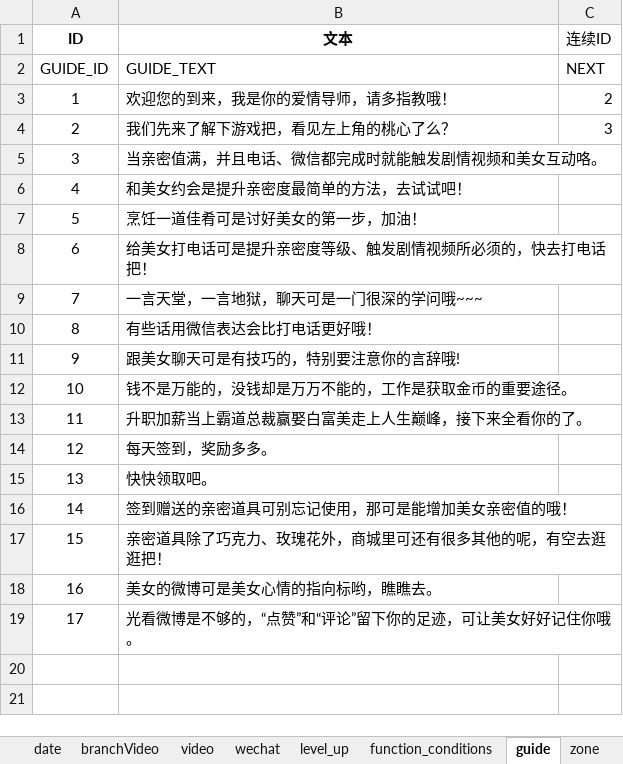
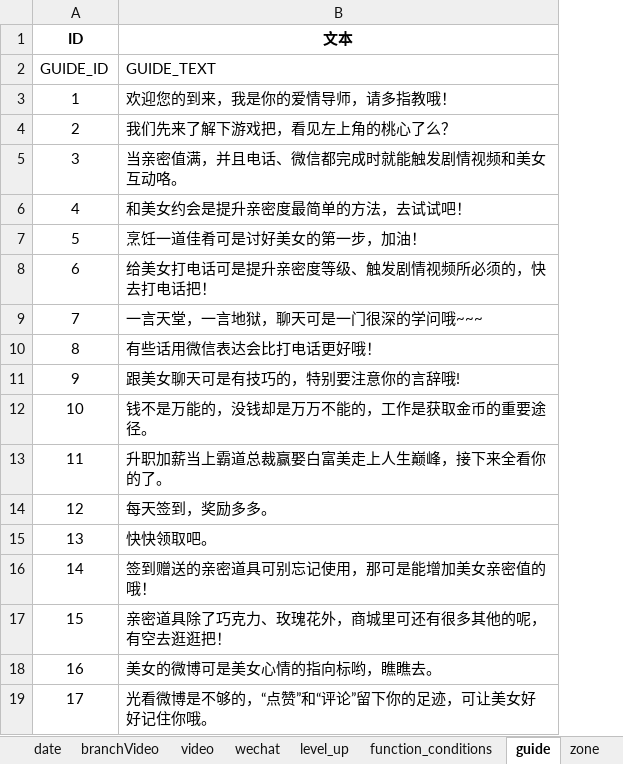
Before and after one commit to chdwb/first, an Excel workbook: tools/data/mygameConfig.xlsx, sheet guide, drawn as a sheet; values as stored, in another font and other column widths than the file's, no borders; the diff names each change by its address in the sheet, - before the commit and + after, or states it on an @@ line.

```diff
--- a/tools/data/mygameConfig.xlsx (sheet guide)
+++ b/tools/data/mygameConfig.xlsx (sheet guide)
-column C (连续ID), rows 2-4: NEXT | 2 | 3
```
Also changed, not shown: sheet level, sheet zone, sheet reply, sheet goods, sheet hot_package, 4 other files.
